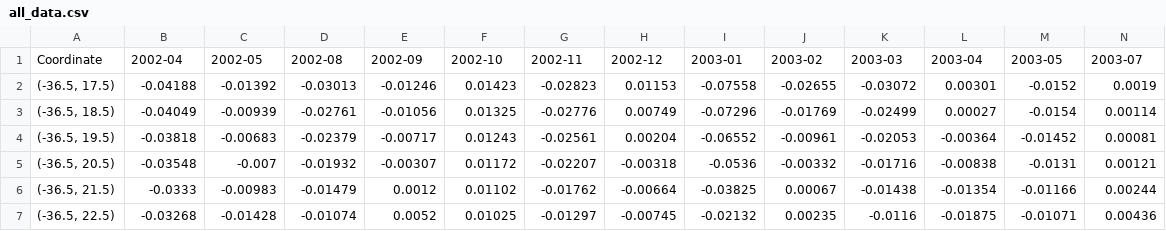
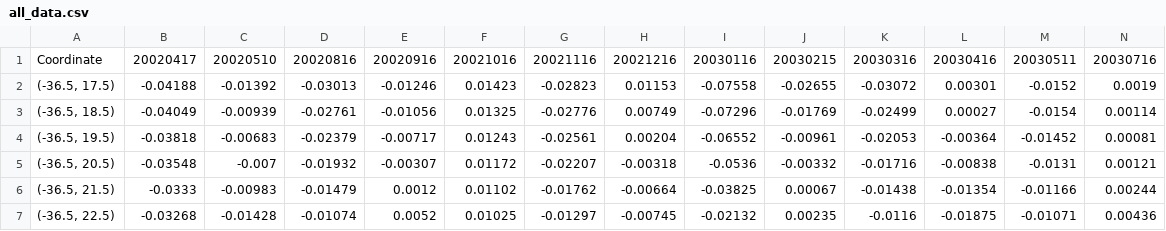
Before and after one commit to CSSAW/Grace-GraceFo_Scrapper, a CSV file: all_data.csv, drawn as a sheet; only a part is shown; the diff covers the shown part only; the diff names each change by its address in the sheet, - before the commit and + after, or states it on an @@ line.

Commit message:
Date format YYYYMMDD

```diff
--- a/all_data.csv
+++ b/all_data.csv
-B1: 2002-04
+B1: 20020417
-C1: 2002-05
+C1: 20020510
-D1: 2002-08
+D1: 20020816
-E1: 2002-09
+E1: 20020916
-F1: 2002-10
+F1: 20021016
-G1: 2002-11
+G1: 20021116
-H1: 2002-12
+H1: 20021216
-I1: 2003-01
+I1: 20030116
-J1: 2003-02
+J1: 20030215
-K1: 2003-03
+K1: 20030316
-L1: 2003-04
+L1: 20030416
-M1: 2003-05
+M1: 20030511
-N1: 2003-07
+N1: 20030716
```
Also changed, not shown: 167 edited cells elsewhere in this file.
